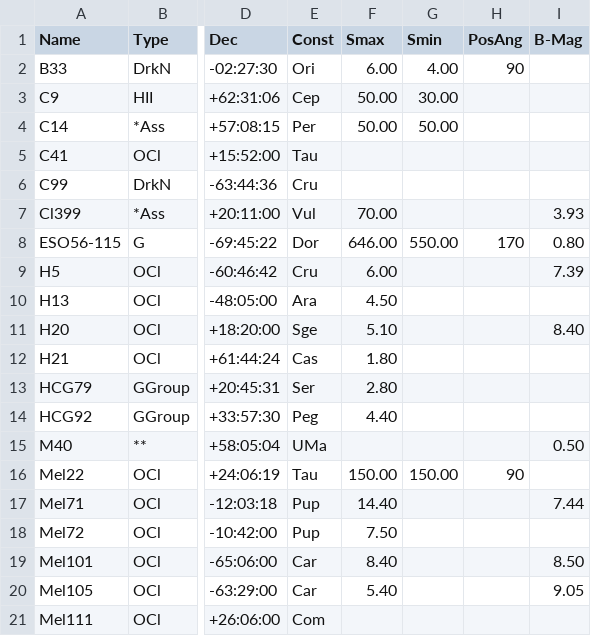
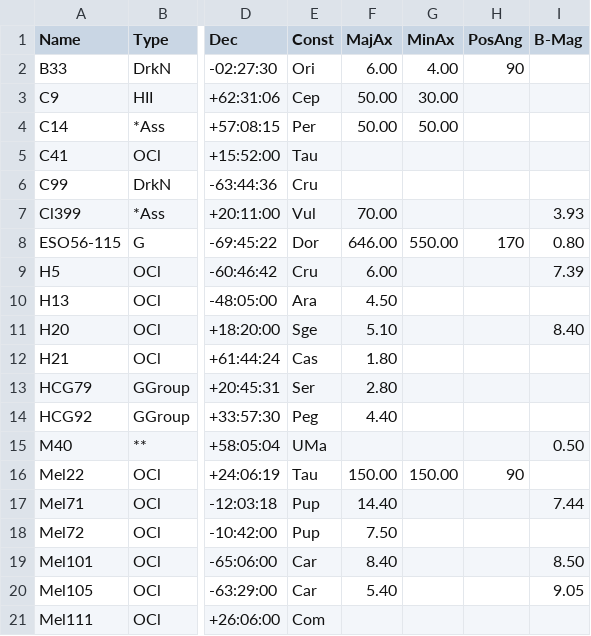
Before and after one commit to mattiaverga/OpenNGC, a CSV file: addendum/addendum.csv, drawn as a sheet; only a part is shown, gaps mark what is left out; the diff names each change by its address in the sheet, - before the commit and + after, or states it on an @@ line.

Commit message:
Rename Smax and Smin to MajAx and MinAx to avoid confusion with 'Semiaxis'

```diff
--- a/addendum/addendum.csv
+++ b/addendum/addendum.csv
-F1: Smax
+F1: MajAx
-G1: Smin
+G1: MinAx
```
Also changed, not shown: 4 other files.
